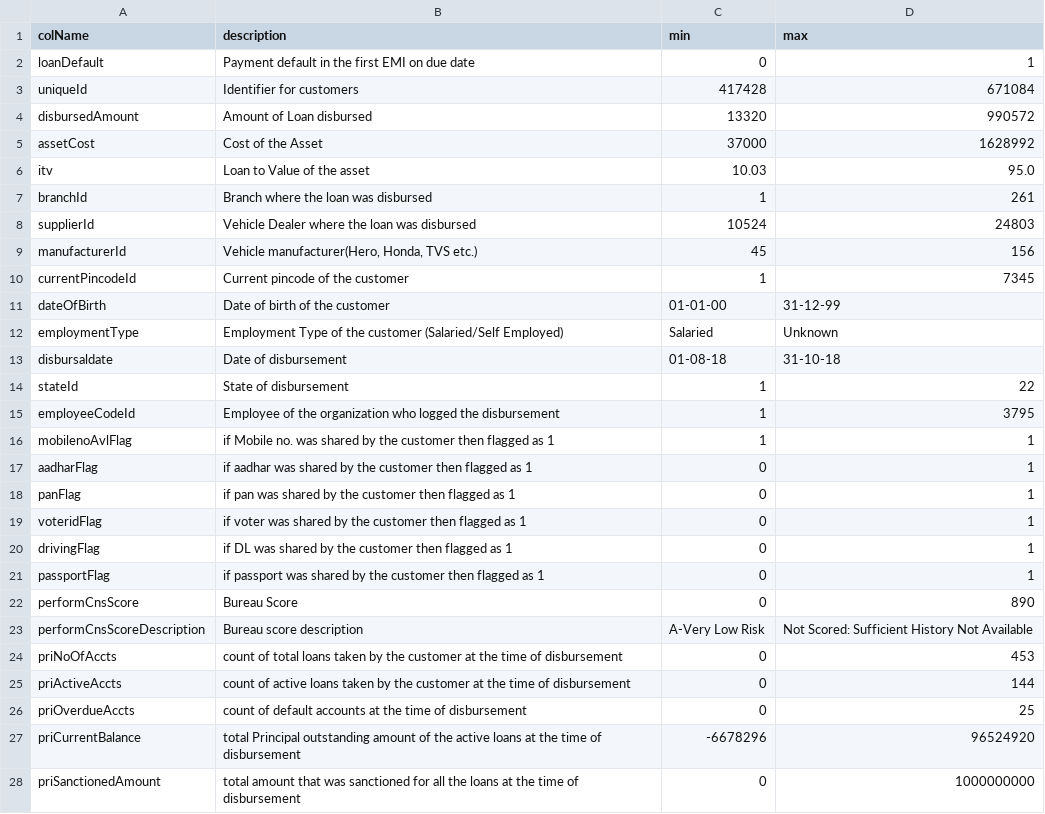
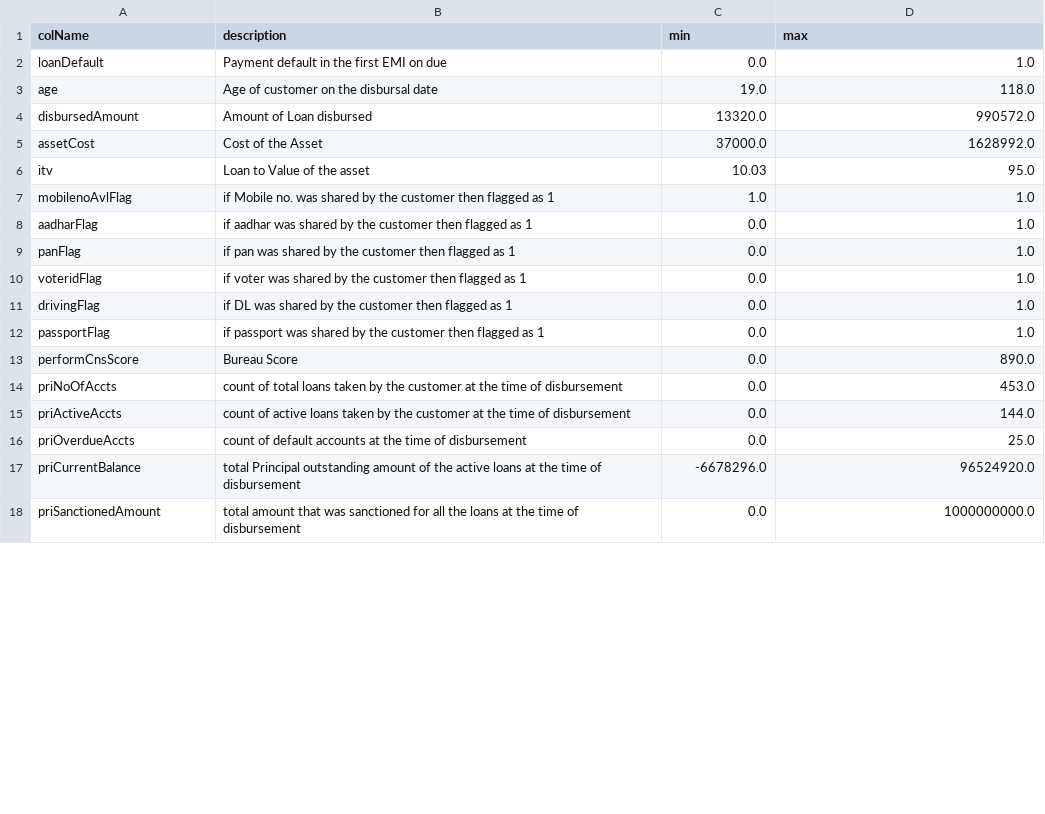
Before and after one commit to yabutaka/Credit-Scoring, a CSV file: src/data/vehicle_loan/vehicle_loan_info.csv, drawn as a sheet; only a part is shown; the diff covers the shown part only.

Commit message:
update vehicle loan data processing

```diff
--- a/src/data/vehicle_loan/vehicle_loan_info.csv
+++ b/src/data/vehicle_loan/vehicle_loan_info.csv
@@ -1,28 +1,18 @@
 colName,description,min,max
-loanDefault,Payment default in the first EMI on due date,0,1
-uniqueId,Identifier for customers,417428,671084
-disbursedAmount,Amount of Loan disbursed,13320,990572
-assetCost,Cost of the Asset,37000,1628992
+loanDefault,Payment default in the first EMI on due ,0.0,1.0
+age,Age of customer on the disbursal date,19.0,118.0
+disbursedAmount,Amount of Loan disbursed,13320.0,990572.0
+assetCost,Cost of the Asset,37000.0,1628992.0
 itv,Loan to Value of the asset,10.03,95.0
-branchId,Branch where the loan was disbursed,1,261
-supplierId,Vehicle Dealer where the loan was disbursed,10524,24803
-manufacturerId,"Vehicle manufacturer(Hero, Honda, TVS etc.)",45,156
-currentPincodeId,Current pincode of the customer,1,7345
-dateOfBirth,Date of birth of the customer,01-01-00,31-12-99
-employmentType,Employment Type of the customer (Salaried/Self Employed),Salaried,Unknown
-disbursaldate,Date of disbursement,01-08-18,31-10-18
-stateId,State of disbursement,1,22
-employeeCodeId,Employee of the organization who logged the disbursement,1,3795
-mobilenoAvlFlag,if Mobile no. was shared by the customer then flagged as 1,1,1
-aadharFlag,if aadhar was shared by the customer then flagged as 1,0,1
-panFlag,if pan was shared by the customer then flagged as 1,0,1
-voteridFlag,if voter  was shared by the customer then flagged as 1,0,1
-drivingFlag,if DL was shared by the customer then flagged as 1,0,1
-passportFlag,if passport was shared by the customer then flagged as 1,0,1
-performCnsScore,Bureau Score,0,890
-performCnsScoreDescription,Bureau score description,A-Very Low Risk,Not Scored: Sufficient History Not Available
-priNoOfAccts,count of total loans taken by the customer at the time of disbursement,0,453
-priActiveAccts,count of active loans taken by the customer at the time of disbursement,0,144
-priOverdueAccts,count of default accounts at the time of disbursement,0,25
-priCurrentBalance,total Principal outstanding amount of the active loans at the time of disbursement,-6678296,96524920
-priSanctionedAmount,total amount that was sanctioned for all the loans at the time of disbursement,0,1000000000
+mobilenoAvlFlag,if Mobile no. was shared by the customer then flagged as 1,1.0,1.0
+aadharFlag,if aadhar was shared by the customer then flagged as 1,0.0,1.0
+panFlag,if pan was shared by the customer then flagged as 1,0.0,1.0
+voteridFlag,if voter  was shared by the customer then flagged as 1,0.0,1.0
+drivingFlag,if DL was shared by the customer then flagged as 1,0.0,1.0
+passportFlag,if passport was shared by the customer then flagged as 1,0.0,1.0
+performCnsScore,Bureau Score,0.0,890.0
+priNoOfAccts,count of total loans taken by the customer at the time of disbursement,0.0,453.0
+priActiveAccts,count of active loans taken by the customer at the time of disbursement,0.0,144.0
+priOverdueAccts,count of default accounts at the time of disbursement,0.0,25.0
+priCurrentBalance,total Principal outstanding amount of the active loans at the time of disbursement,-6678296.0,96524920.0
+priSanctionedAmount,total amount that was sanctioned for all the loans at the time of disbursement,0.0,1000000000.0
```
Also changed, not shown: 3 added rows and 24 edited cells elsewhere in this file, 3 other files.
